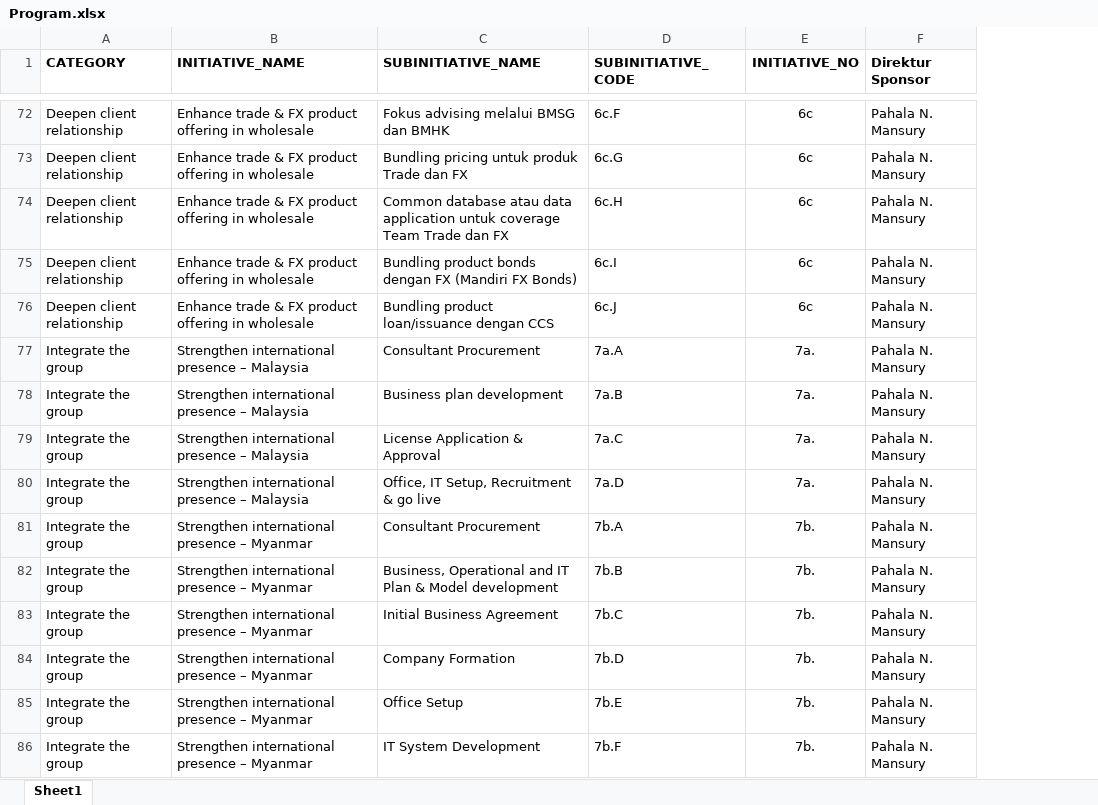
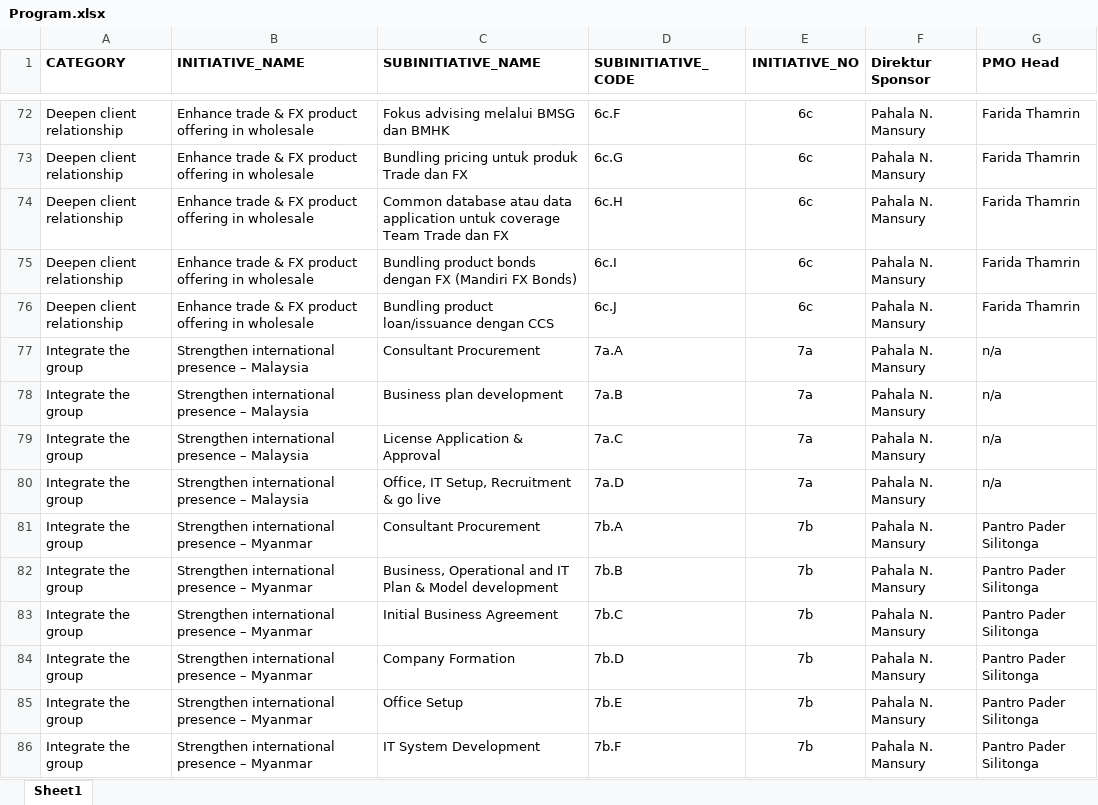
Before and after one commit to metafiliana/otc-v2, an Excel workbook: assets/upload/Program.xlsx, sheet Sheet1, drawn as a sheet; only a part is shown, gaps mark what is left out; values as stored, in another font and other column widths than the file's, no borders; the diff covers the shown part only; the diff names each change by its address in the sheet, - before the commit and + after, or states it on an @@ line.

```diff
--- a/assets/upload/Program.xlsx (sheet Sheet1)
+++ b/assets/upload/Program.xlsx (sheet Sheet1)
+column G (PMO Head), rows 72-86: Farida Thamrin | Farida Thamrin | Farida Thamrin | Farida Thamrin | Farida Thamrin | n/a | n/a | n/a | n/a | Pantro Pader Silitonga | Pantro Pader Silitonga | Pantro Pader Silitonga | Pantro Pader Silitonga | Pantro Pader Silitonga | Pantro Pader Silitonga
-E77:E80 (INITIATIVE_NO): 7a.
+E77:E80 (INITIATIVE_NO): 7a
-E81:E86 (INITIATIVE_NO): 7b.
+E81:E86 (INITIATIVE_NO): 7b
```
Also changed, not shown: 77 edited cells elsewhere in this sheet, assets/upload/workblok.xlsx, 18 other files.
